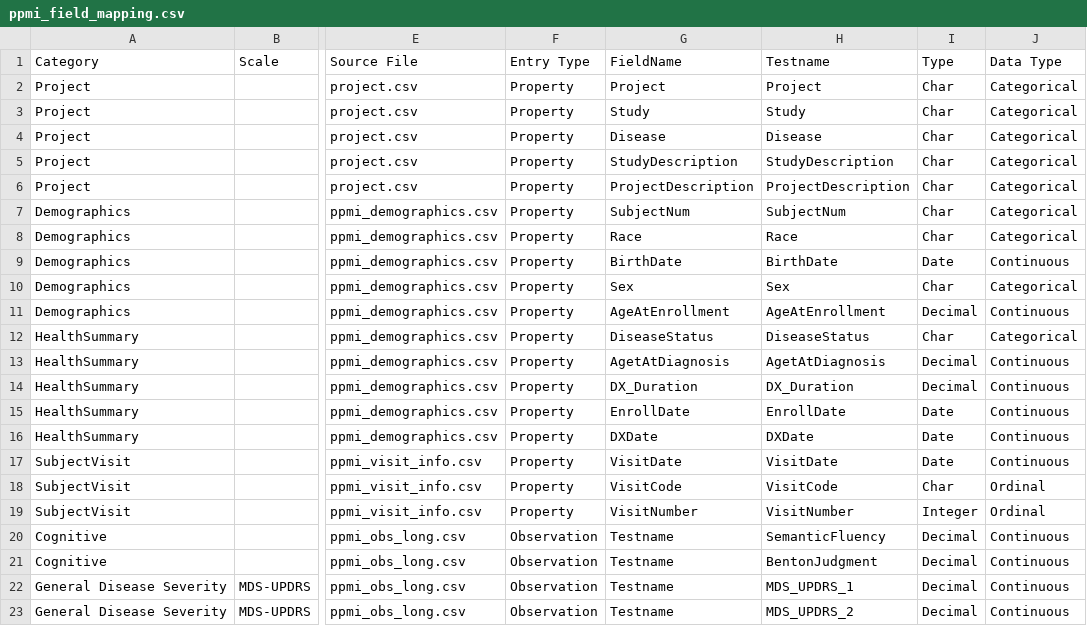
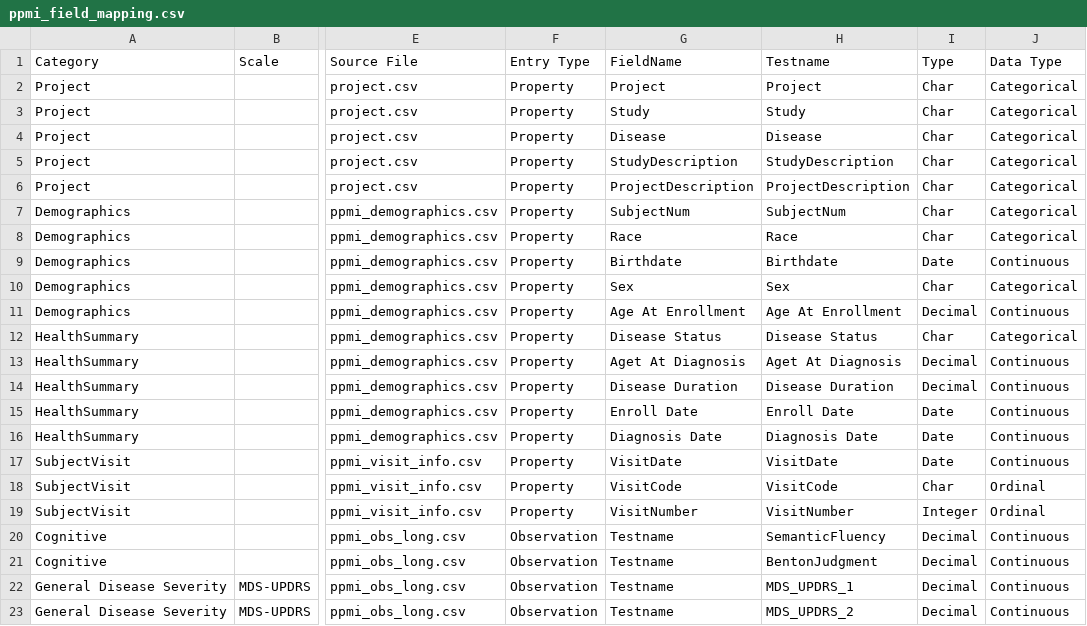
Before and after one commit to amizl/Pod-Vis, a CSV file: test_data/ppmi_field_mapping.csv, drawn as a sheet; only a part is shown, gaps mark what is left out; the diff names each change by its address in the sheet, - before the commit and + after, or states it on an @@ line.

Commit message:
Updated modified PPMI field mapping file
Updated field mapping file to address issue where database load was skipping some subject variables

```diff
--- a/test_data/ppmi_field_mapping.csv
+++ b/test_data/ppmi_field_mapping.csv
-G9 (FieldName): BirthDate
+G9 (FieldName): Birthdate
-H9 (Testname): BirthDate
+H9 (Testname): Birthdate
-G11 (FieldName): AgeAtEnrollment
+G11 (FieldName): Age At Enrollment
-H11 (Testname): AgeAtEnrollment
+H11 (Testname): Age At Enrollment
-G12 (FieldName): DiseaseStatus
+G12 (FieldName): Disease Status
-H12 (Testname): DiseaseStatus
+H12 (Testname): Disease Status
-G13 (FieldName): AgetAtDiagnosis
+G13 (FieldName): Aget At Diagnosis
-H13 (Testname): AgetAtDiagnosis
+H13 (Testname): Aget At Diagnosis
-G14 (FieldName): DX_Duration
+G14 (FieldName): Disease Duration
-H14 (Testname): DX_Duration
+H14 (Testname): Disease Duration
-G15 (FieldName): EnrollDate
+G15 (FieldName): Enroll Date
-H15 (Testname): EnrollDate
+H15 (Testname): Enroll Date
-G16 (FieldName): DXDate
+G16 (FieldName): Diagnosis Date
-H16 (Testname): DXDate
+H16 (Testname): Diagnosis Date
```
Also changed, not shown: 3 other files.
